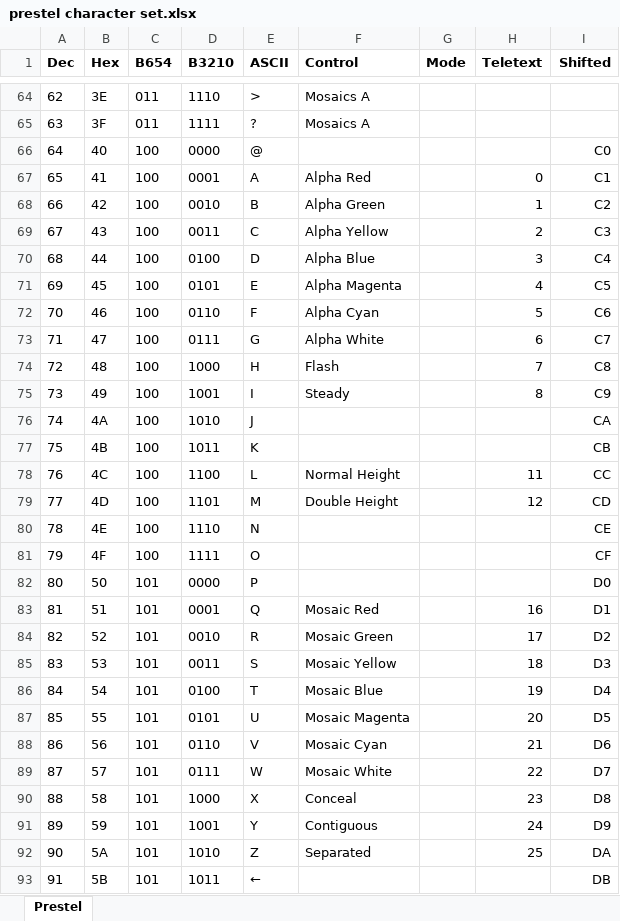
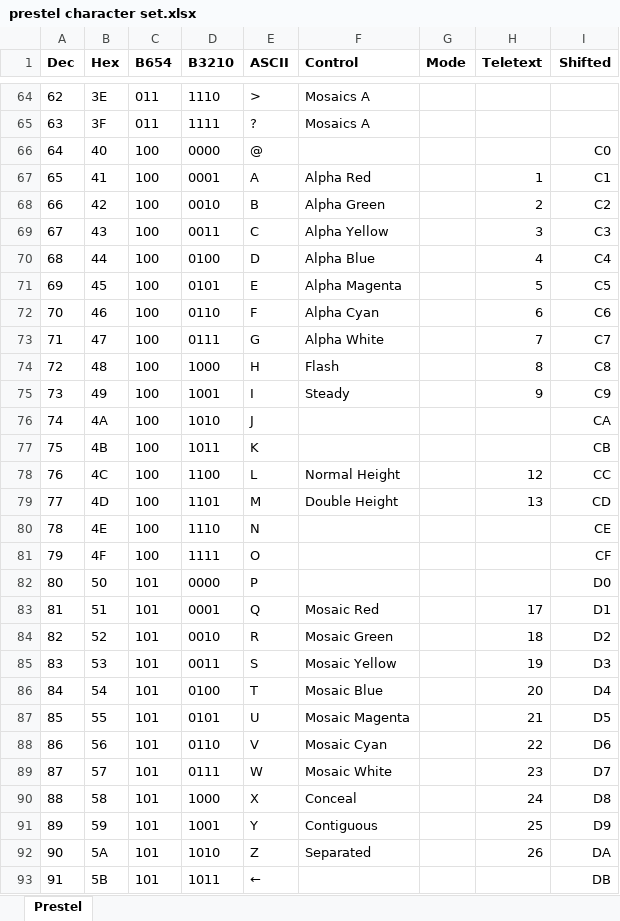
Before and after one commit to Threetwosevensixseven/NXtel, an Excel workbook: docs/prestel character set.xlsx, sheet Prestel, drawn as a sheet; only a part is shown, gaps mark what is left out; values as stored, in another font and other column widths than the file's, no borders; the diff covers the shown part only; the diff names each change by its address in the sheet, - before the commit and + after, or states it on an @@ line.

```diff
--- a/docs/prestel character set.xlsx (sheet Prestel)
+++ b/docs/prestel character set.xlsx (sheet Prestel)
-H67 (Teletext): 0
+H67 (Teletext): 1
-H68 (Teletext): 1
+H68 (Teletext): 2
-H69 (Teletext): 2
+H69 (Teletext): 3
-H70 (Teletext): 3
+H70 (Teletext): 4
-H71 (Teletext): 4
+H71 (Teletext): 5
-H72 (Teletext): 5
+H72 (Teletext): 6
-H73 (Teletext): 6
+H73 (Teletext): 7
-H74 (Teletext): 7
+H74 (Teletext): 8
-H75 (Teletext): 8
+H75 (Teletext): 9
-H78 (Teletext): 11
+H78 (Teletext): 12
-H79 (Teletext): 12
+H79 (Teletext): 13
-H83 (Teletext): 16
+H83 (Teletext): 17
-H84 (Teletext): 17
+H84 (Teletext): 18
-H85 (Teletext): 18
+H85 (Teletext): 19
-H86 (Teletext): 19
+H86 (Teletext): 20
-H87 (Teletext): 20
+H87 (Teletext): 21
-H88 (Teletext): 21
+H88 (Teletext): 22
-H89 (Teletext): 22
+H89 (Teletext): 23
-H90 (Teletext): 23
+H90 (Teletext): 24
-H91 (Teletext): 24
+H91 (Teletext): 25
-H92 (Teletext): 25
+H92 (Teletext): 26
```
Also changed, not shown: 4 edited cells elsewhere in this sheet, 14 other files.
